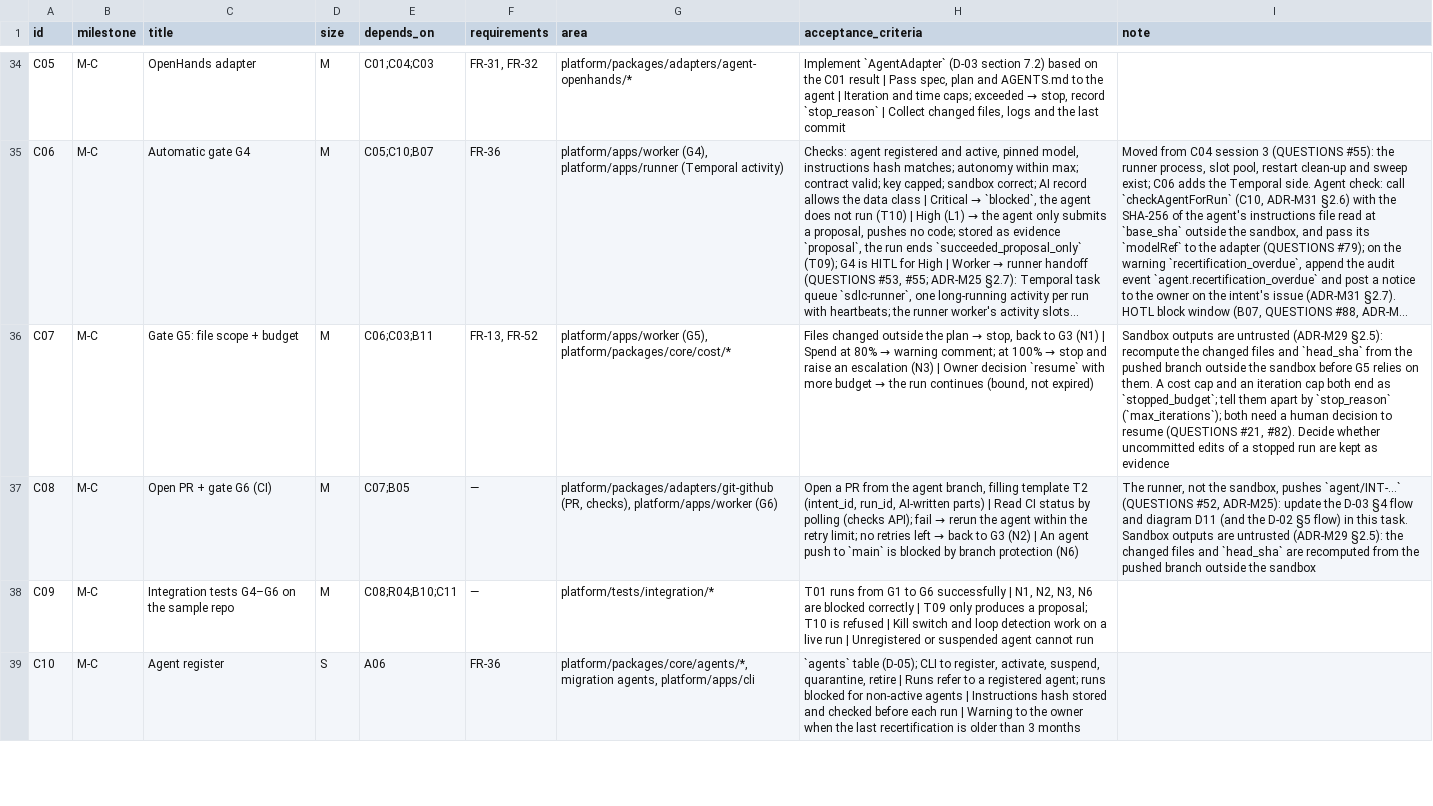
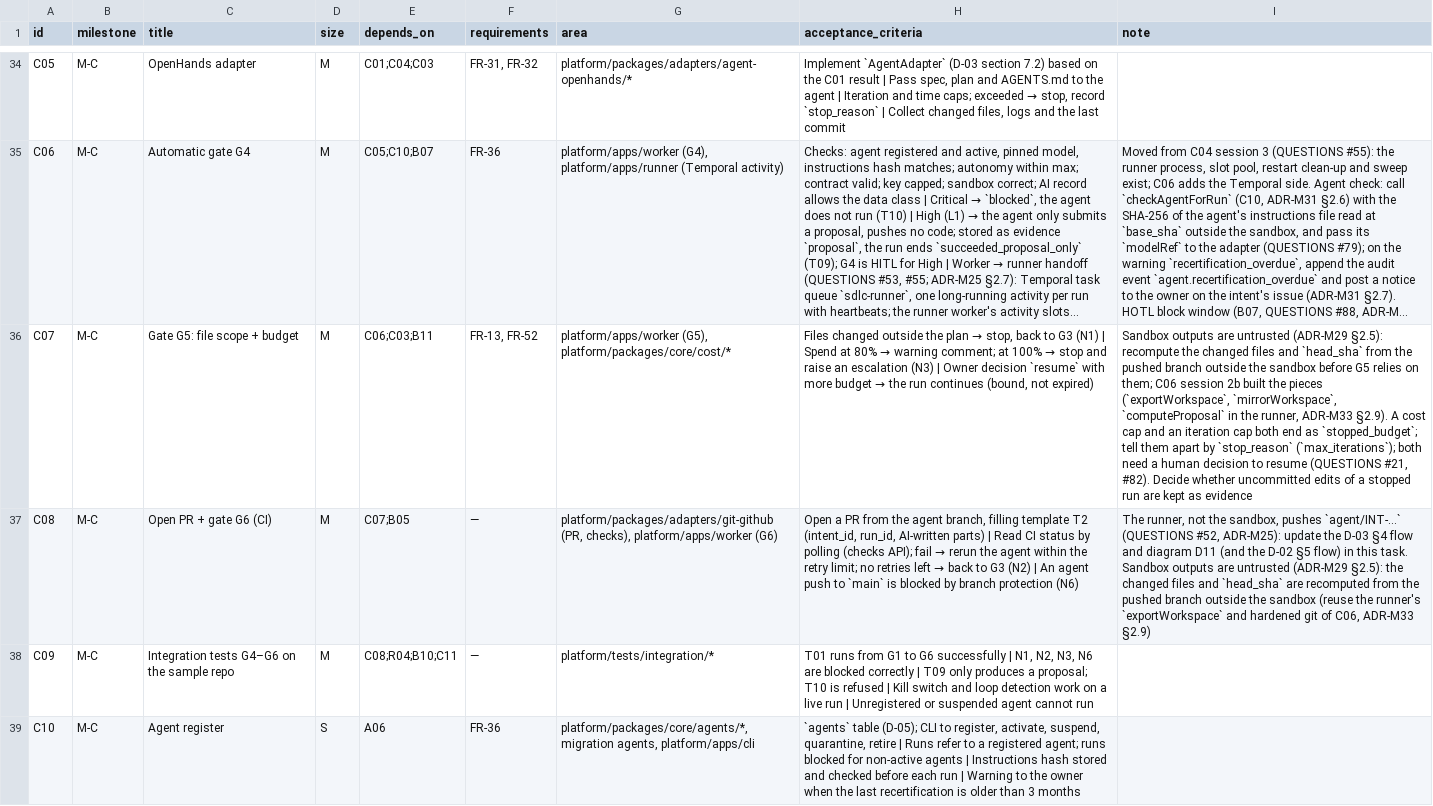
Before and after one commit to hoanghainh1188/agentic-sdlc-framework, a CSV file: design/D-08-backlog.csv, drawn as a sheet; only a part is shown, gaps mark what is left out; long unchanged cells end in …; the diff covers the shown part only; the diff names each change by its address in the sheet, - before the commit and + after, or states it on an @@ line.

```diff
--- a/design/D-08-backlog.csv
+++ b/design/D-08-backlog.csv
-I36 (note): …relies on them. A cost…
+I36 (note): …relies on them; C06 session 2b built the pieces (`exportWorkspace`, `mirrorWorkspace`, `computeProposal` in the runner, ADR-M33 §2.9). A cost…
-I37 (note): …the sandbox
+I37 (note): …the sandbox (reuse the runner's `exportWorkspace` and hardened git of C06, ADR-M33 §2.9)
```
Also changed, not shown: 1 edited cell elsewhere in this file, 58 other files.
